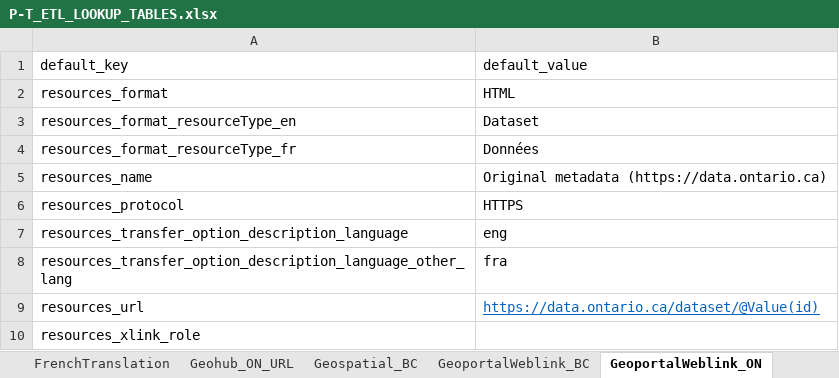
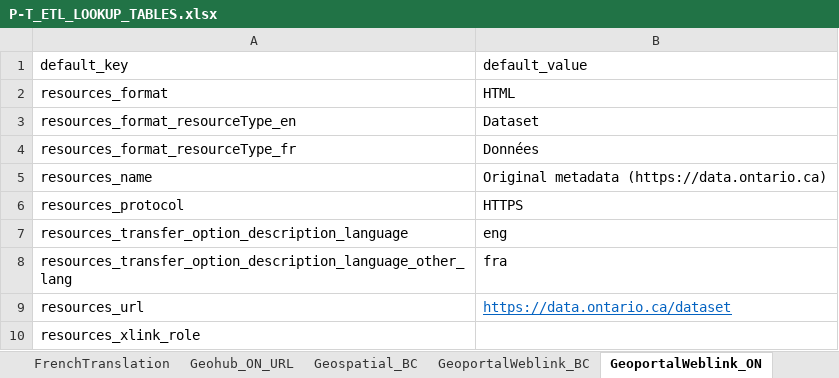
Before and after one commit to federal-geospatial-platform/fgp-metadata-proxy, an Excel workbook: FME_files/LOOKUP_TABLES/P-T_ETL_LOOKUP_TABLES.xlsx, sheet GeoportalWeblink_ON, drawn as a sheet; values as stored, in another font and other column widths than the file's, no borders; the diff names each change by its address in the sheet, - before the commit and + after, or states it on an @@ line.

```diff
--- a/FME_files/LOOKUP_TABLES/P-T_ETL_LOOKUP_TABLES.xlsx (sheet GeoportalWeblink_ON)
+++ b/FME_files/LOOKUP_TABLES/P-T_ETL_LOOKUP_TABLES.xlsx (sheet GeoportalWeblink_ON)
-B9: https://data.ontario.ca/dataset/@Value(id)
+B9: https://data.ontario.ca/dataset
```
Also changed, not shown: sheet GeoportalWeblink_QC.
